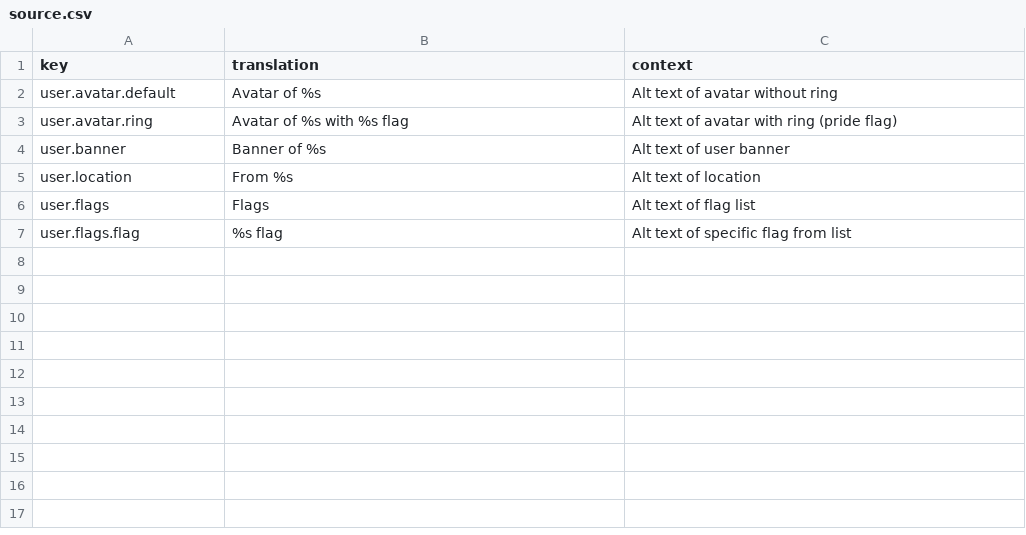
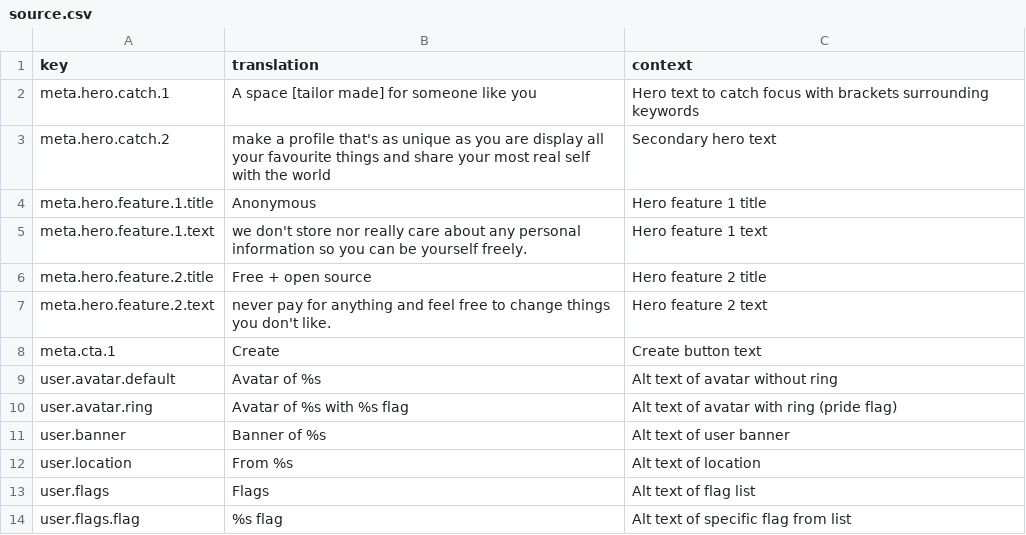
Before and after one commit to tascord/who-me, a CSV file: translations/source.csv, drawn as a sheet; the diff names each change by its address in the sheet, - before the commit and + after, or states it on an @@ line.

Commit message:
Add translation keys for homepage

```diff
--- a/translations/source.csv
+++ b/translations/source.csv
+row 2: meta.hero.catch.1 | A space [tailor made] for someone like you | Hero text to catch focus with brackets surrounding keywords
+row 3: meta.hero.catch.2 | make a profile that's as unique as you are display all your favourite things and share your most real self with the world | Secondary hero text
+row 4: meta.hero.feature.1.title | Anonymous | Hero feature 1 title
+row 5: meta.hero.feature.1.text | we don't store nor really care about any personal information so you can be yourself freely. | Hero feature 1 text
+row 6: meta.hero.feature.2.title | Free + open source | Hero feature 2 title
+row 7: meta.hero.feature.2.text | never pay for anything and feel free to change things you don't like. | Hero feature 2 text
+row 8: meta.cta.1 | Create | Create button text
```
Also changed, not shown: 2 other files.
